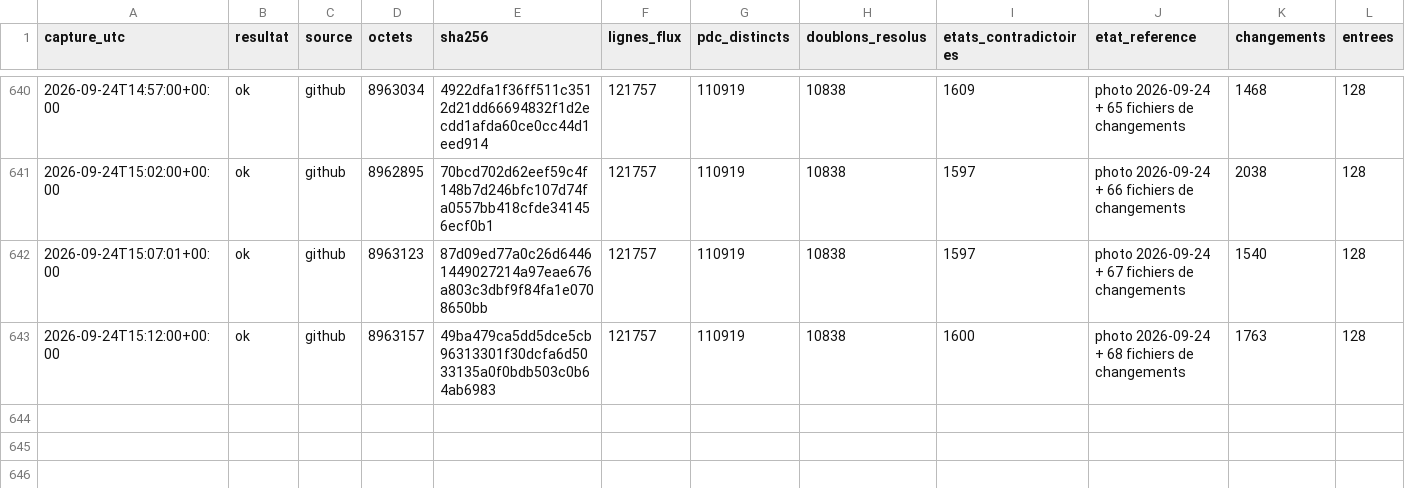
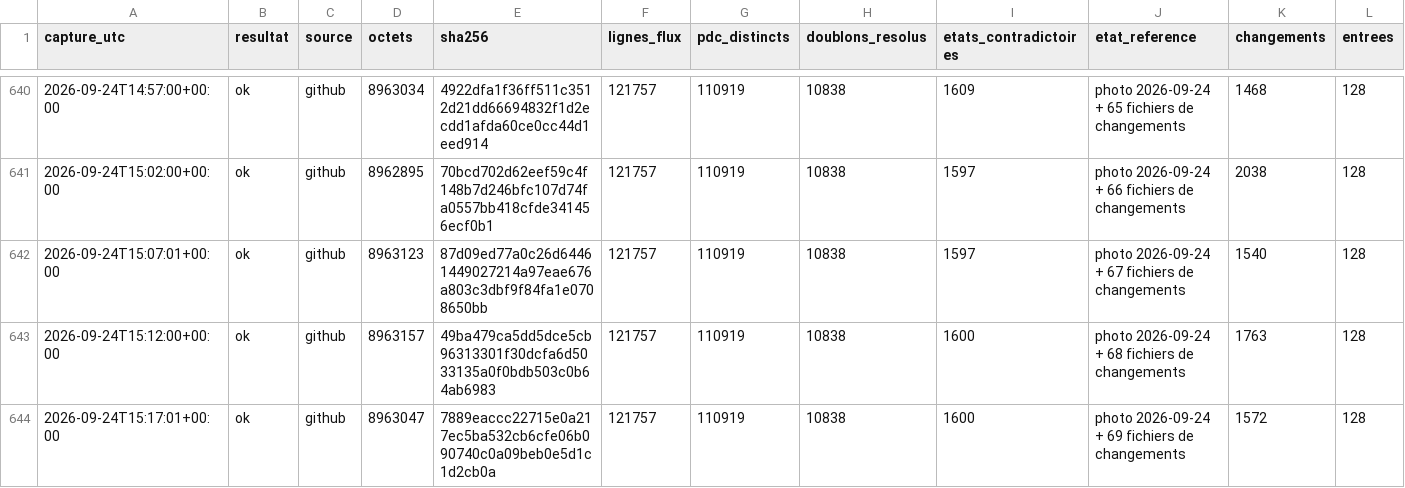
Before and after one commit to matheo-kandra/chargelab, a CSV file: data/collecte/journal/dynamique.csv, drawn as a sheet; only a part is shown, gaps mark what is left out; rows hold the shown columns only; the diff names each change by its address in the sheet, - before the commit and + after, or states it on an @@ line.

Commit message:
collecte locale 2026-09-24T15:17:08Z

```diff
--- a/data/collecte/journal/dynamique.csv
+++ b/data/collecte/journal/dynamique.csv
+row 644: 2026-09-24T15:17:01+00:00 | ok | github | 8963047 | 7889eaccc22715e0a217ec5ba532cb6cfe06b090740c0a09beb0e5d1c1d2cb0a | 121757 | 110919 | 10838 | 1600 | photo 2026-09-24 + 69 fichiers de changements | 1572 | 128
```
Also changed, not shown: 1 other file.
